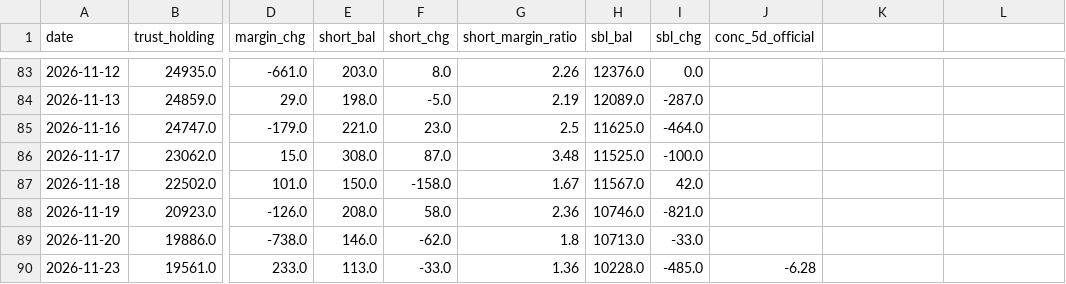
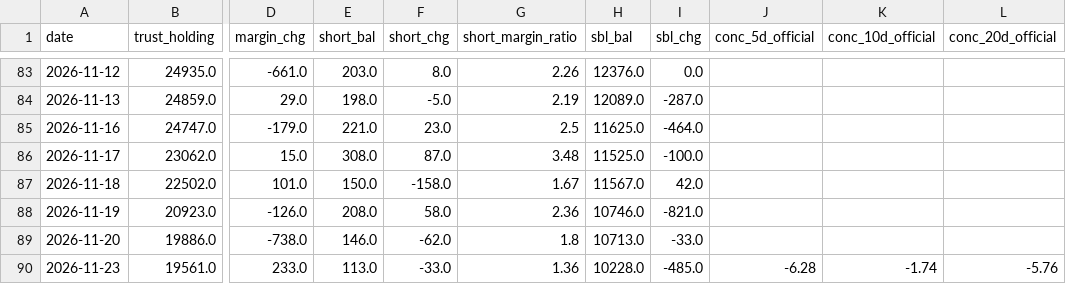
Before and after one commit to KentJJW/taiwan-chip-tracker, a CSV file: database/6488_aux.csv, drawn as a sheet; only a part is shown, gaps mark what is left out; the diff names each change by its address in the sheet, - before the commit and + after, or states it on an @@ line.

Commit message:
Sync database/6488_aux.csv

```diff
--- a/database/6488_aux.csv
+++ b/database/6488_aux.csv
-K1: (empty)
+K1: conc_10d_official
-L1: (empty)
+L1: conc_20d_official
-K90 (conc_10d_official): (empty)
+K90 (conc_10d_official): -1.74
-L90 (conc_20d_official): (empty)
+L90 (conc_20d_official): -5.76
```
